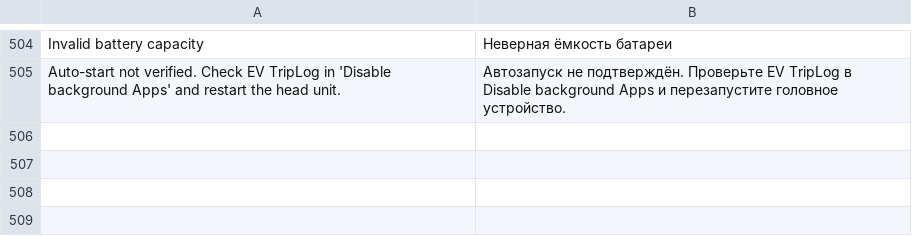
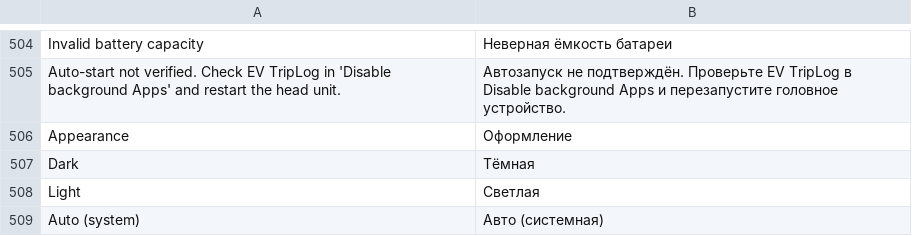
Before and after one commit to 0xsacool/Trip-Recorder-TH, a TSV file: assets/ru.tsv, drawn as a sheet; only a part is shown, gaps mark what is left out.

```diff
--- a/assets/ru.tsv
+++ b/assets/ru.tsv
@@ -505 +505,5 @@ Invalid battery capacity	Неверная ёмкость батареи
 Auto-start not verified. Check EV TripLog in 'Disable background Apps' and restart the head unit.	Автозапуск не подтверждён. Проверьте EV TripLog в Disable background Apps и перезапустите головное устройство.
+Appearance	Оформление
+Dark	Тёмная
+Light	Светлая
+Auto (system)	Авто (системная)
```
Also changed, not shown: assets/ar.tsv, assets/th.tsv, 17 other files.
